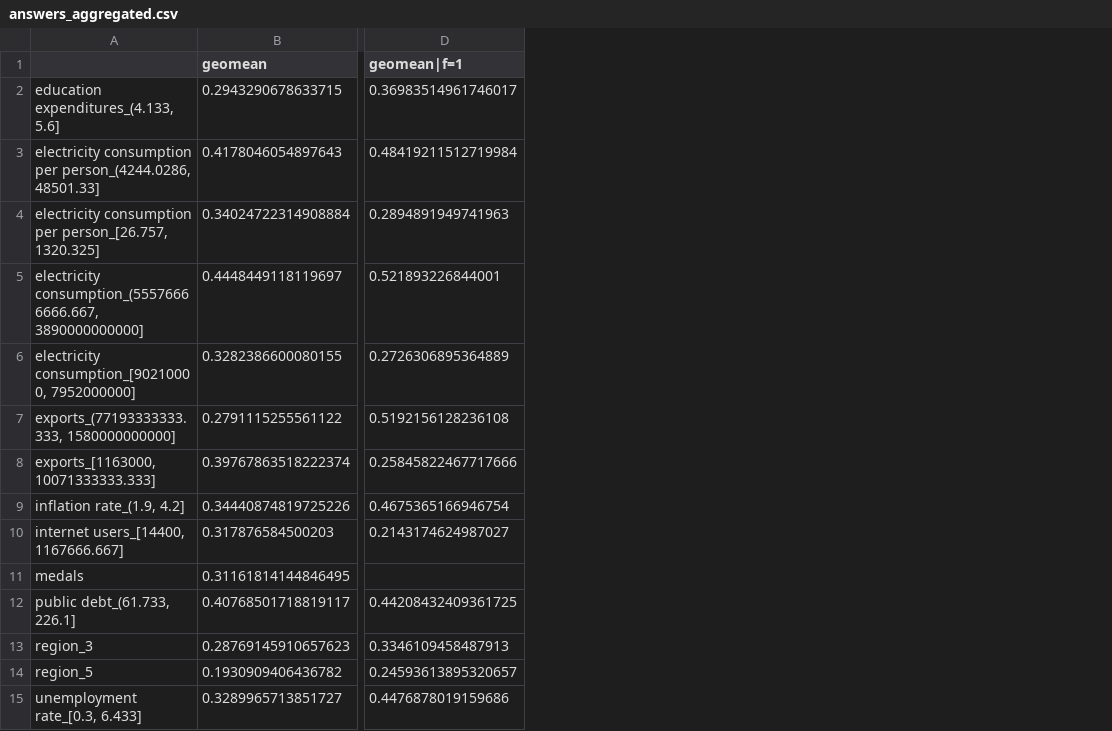
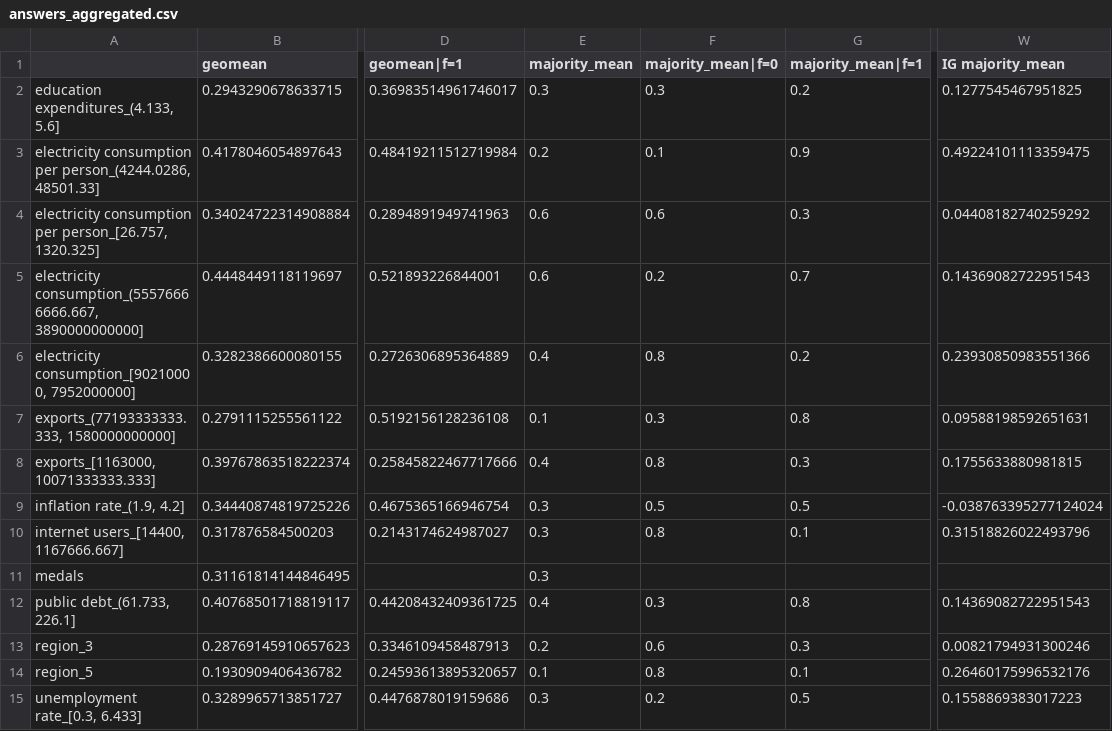
Before and after one commit to mbbuehler/CSFS, a CSV file: datasets/olympia/results/experiment2-4_all/answers_aggregated.csv, drawn as a sheet; only a part is shown, gaps mark what is left out; the diff names each change by its address in the sheet, - before the commit and + after, or states it on an @@ line.

```diff
--- a/datasets/olympia/results/experiment2-4_all/answers_aggregated.csv
+++ b/datasets/olympia/results/experiment2-4_all/answers_aggregated.csv
+column E (majority_mean), rows 2-15: 0.3 | 0.2 | 0.6 | 0.6 | 0.4 | 0.1 | 0.4 | 0.3 | 0.3 | 0.3 | 0.4 | 0.2 | 0.1 | 0.3
+column F (majority_mean|f=0), rows 2-15: 0.3 | 0.1 | 0.6 | 0.2 | 0.8 | 0.3 | 0.8 | 0.5 | 0.8 |  | 0.3 | 0.6 | 0.8 | 0.2
+column G (majority_mean|f=1), rows 2-15: 0.2 | 0.9 | 0.3 | 0.7 | 0.2 | 0.8 | 0.3 | 0.5 | 0.1 |  | 0.8 | 0.3 | 0.1 | 0.5
+column W (IG majority_mean), rows 2-15: 0.1277545467951825 | 0.49224101113359475 | 0.04408182740259292 | 0.14369082722951543 | 0.23930850983551366 | 0.09588198592651631 | 0.1755633880981815 | -0.038763395277124024 | 0.31518826022493796 |  | 0.14369082722951543 | 0.00821794931300246 | 0.26460175996532176 | 0.1558869383017223
```
Also changed, not shown: datasets/olympia/results/experiment2-4_all/answers_metadata.csv, 2 other files.
